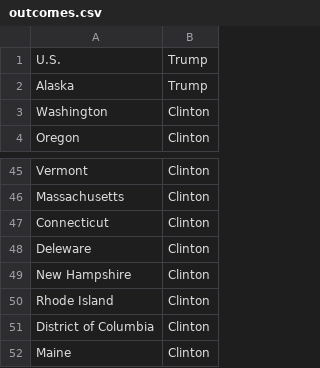
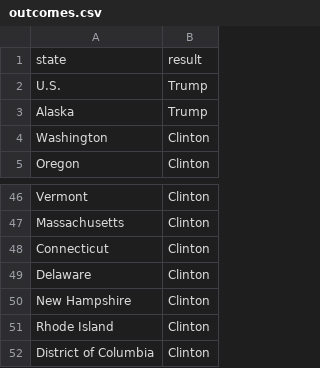
Before and after one commit to sjgilbert/hahahahahhaIKnowYouDidn-tWantItButIMadeItAnyway, a CSV file: outcomes.csv, drawn as a sheet; only a part is shown, gaps mark what is left out; the shorter side is filled out with more unchanged rows.

Commit message:
Graphs! And fixed the Delaware typo

```diff
--- a/outcomes.csv
+++ b/outcomes.csv
@@ -1 +1,2 @@
+state, result
 U.S., Trump
@@ -47,3 +48,3 @@ Massachusetts, Clinton
 Connecticut, Clinton
-Deleware, Clinton
+Delaware, Clinton
 New Hampshire, Clinton
```
Also changed, not shown: 1 other file.
